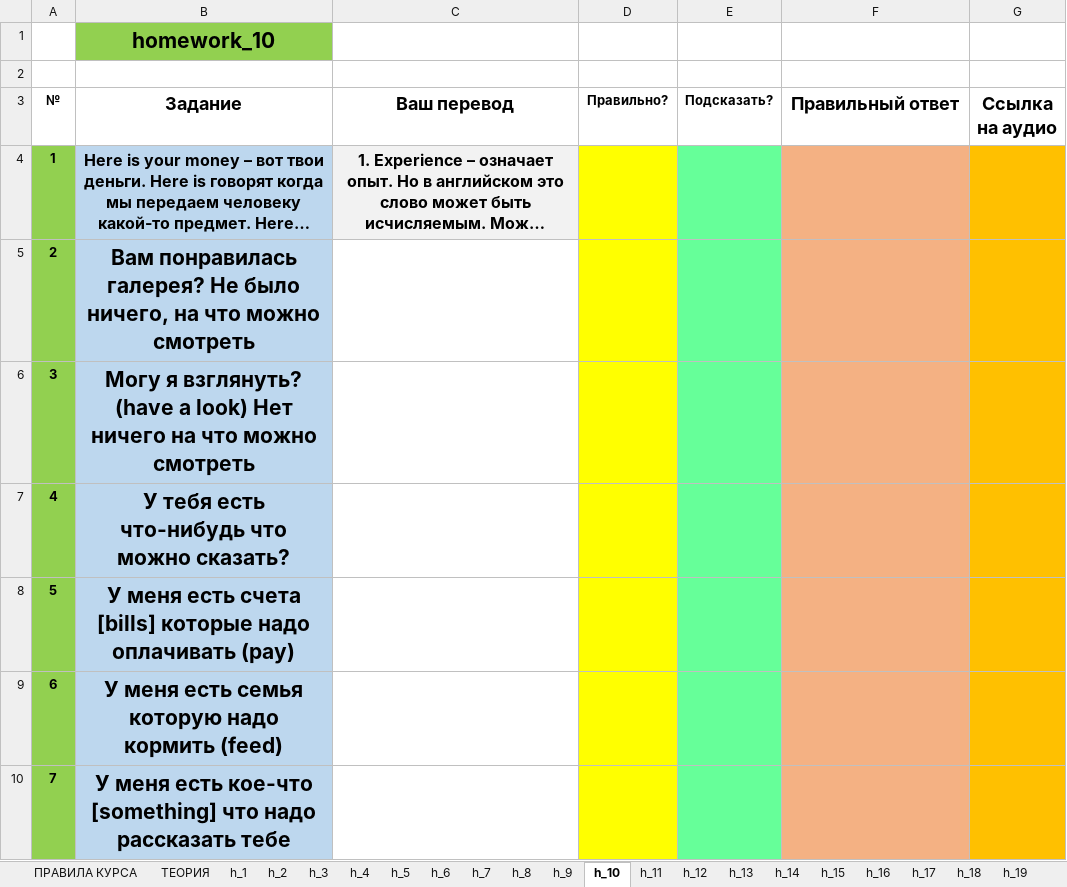
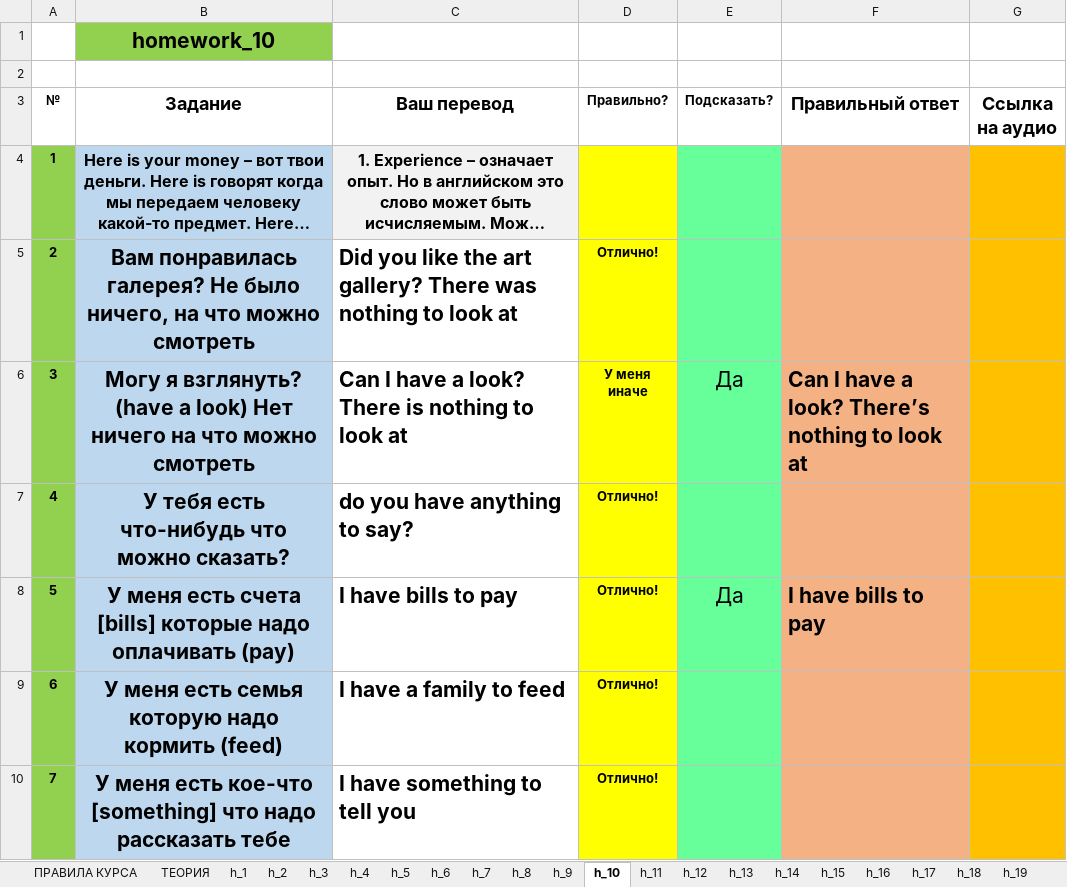
Before and after one commit to vmfomin/Education, an Excel workbook: Books/English_Kolesnikov/HOMEWORK от 14-го ноября.xlsx, sheet h_10, drawn as a sheet; only a part is shown; long unchanged cells end in …; values as stored, in another font and other column widths than the file's, no borders; conditional formats not drawn; the diff covers the shown part only; the diff names each change by its address in the sheet, - before the commit and + after, or states it on an @@ line.

```diff
--- a/Books/English_Kolesnikov/HOMEWORK от 14-го ноября.xlsx (sheet h_10)
+++ b/Books/English_Kolesnikov/HOMEWORK от 14-го ноября.xlsx (sheet h_10)
-C5 (Ваш перевод): (empty)
+C5 (Ваш перевод): Did you like the art gallery? There was nothing to look at
-D5 (Правильно?): (empty)
+D5 (Правильно?): Отлично!
-C6 (Ваш перевод): (empty)
+C6 (Ваш перевод): Can I have a look? There is nothing to look at
-D6 (Правильно?): (empty)
+D6 (Правильно?): У меня иначе
-E6 (Подсказать?): (empty)
+E6 (Подсказать?): Да
-F6 (Правильный ответ): (empty)
+F6 (Правильный ответ): Can I have a look? There’s nothing to look at
-C7 (Ваш перевод): (empty)
+C7 (Ваш перевод): do you have anything to say?
-D7:D10 (Правильно?): (empty)
+D7:D10 (Правильно?): Отлично!
-C8 (Ваш перевод): (empty)
+C8 (Ваш перевод): I have bills to pay
-E8 (Подсказать?): (empty)
+E8 (Подсказать?): Да
-F8 (Правильный ответ): (empty)
+F8 (Правильный ответ): I have bills to pay
-C9 (Ваш перевод): (empty)
+C9 (Ваш перевод): I have a family to feed
-C10 (Ваш перевод): (empty)
+C10 (Ваш перевод): I have something to tell you
```
Also changed, not shown: 78 edited cells elsewhere in this sheet, sheet h_13, sheet h_15, sheet h_11, sheet h_14, sheet h_12, sheet h_17, formulas that keep their value, 4 other files.
